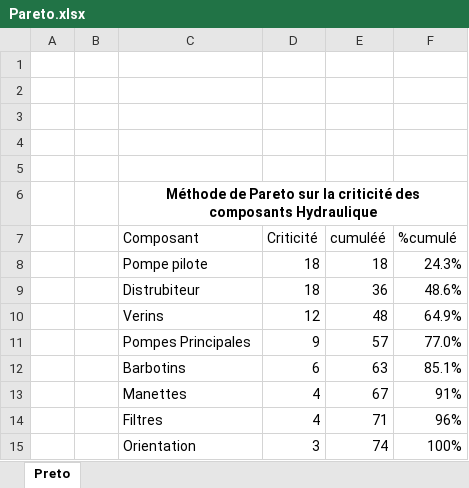
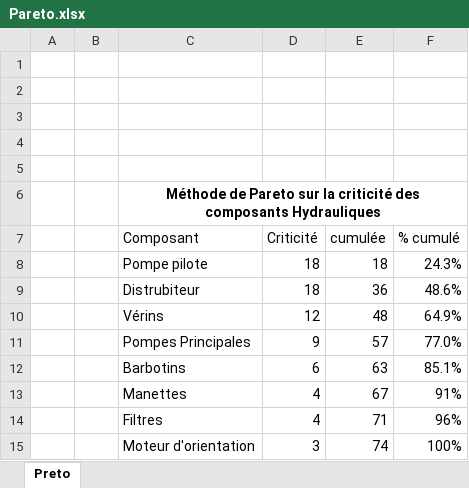
Before and after one commit to OussamaTeyib/PFE, an Excel workbook: Pareto.xlsx, sheet Preto, drawn as a sheet; values as stored, in another font and other column widths than the file's, no borders; charts and pictures not drawn; the diff names each change by its address in the sheet, - before the commit and + after, or states it on an @@ line.

```diff
--- a/Pareto.xlsx (sheet Preto)
+++ b/Pareto.xlsx (sheet Preto)
-C6 (Composant): …des composants Hydraulique
+C6 (Composant): …des composants Hydrauliques
-E7: cumuléé
+E7: cumulée
-F7: %cumulé
+F7: % cumulé
-C10 (Composant): Verins
+C10 (Composant): Vérins
-C15 (Composant): Orientation
+C15 (Composant): Moteur d'orientation
```
Also changed, not shown: charts or pictures, 2 other files.
